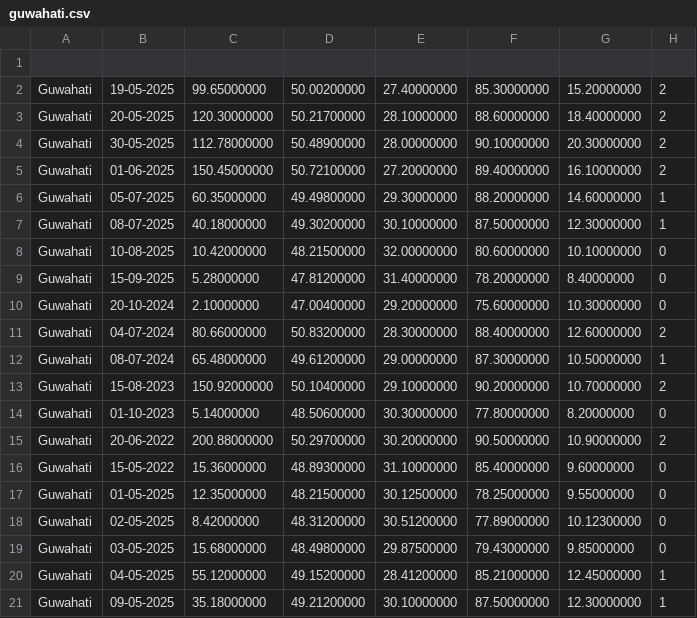
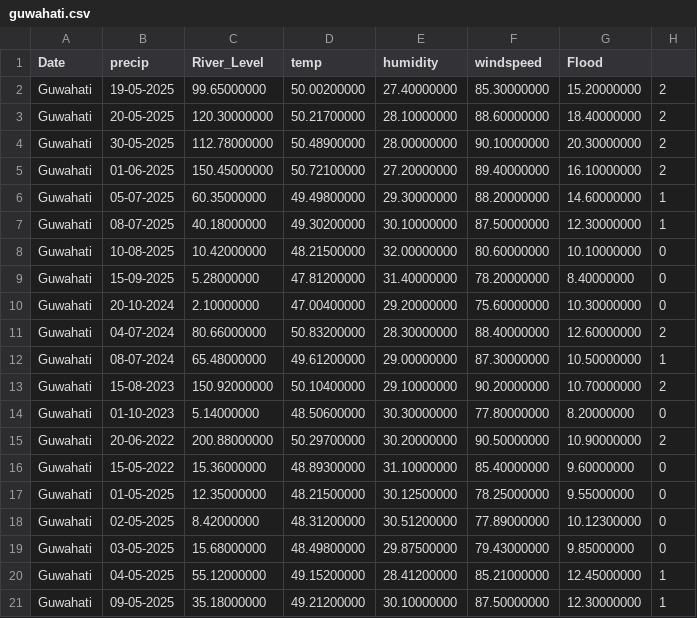
Before and after one commit to meghs-legit-hub/Vasudha-delfloods.2.0, a CSV file: guwahati.csv, drawn as a sheet.

Commit message:
Update guwahati.csv

```diff
--- a/guwahati.csv
+++ b/guwahati.csv
@@ -1,2 +1,2 @@
-
+Date,precip,River_Level,temp,humidity,windspeed,Flood
 Guwahati,19-05-2025,99.65000000,50.00200000,27.40000000,85.30000000,15.20000000,2
```
